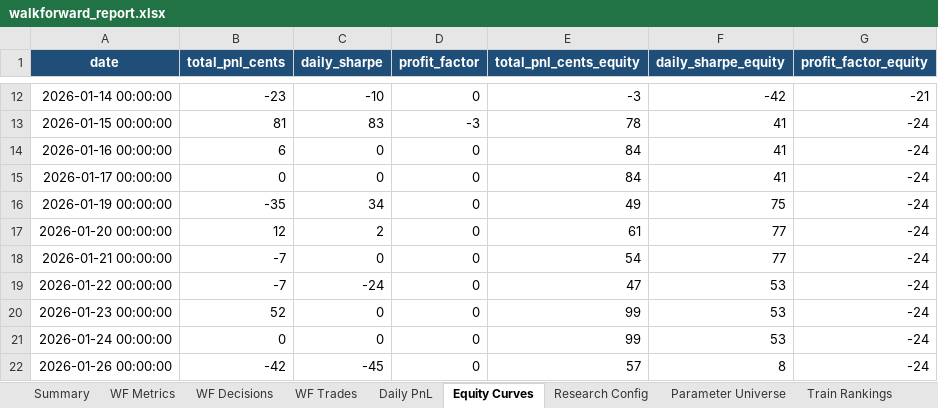
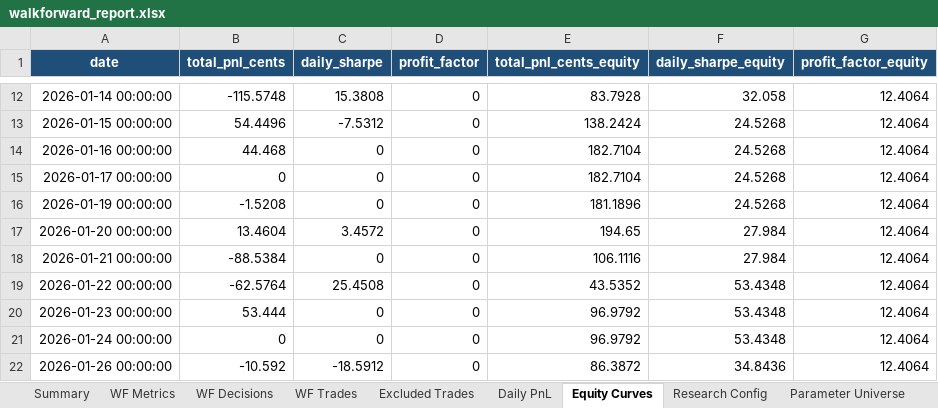
Before and after one commit to f20230152/price-action-walkforward-dashboard, an Excel workbook: outputs/clean_walkforward/walkforward_report.xlsx, sheet Equity Curves, drawn as a sheet; only a part is shown, gaps mark what is left out; values as stored, in another font and other column widths than the file's, no borders; charts and pictures not drawn; the diff covers the shown part only; the diff names each change by its address in the sheet, - before the commit and + after, or states it on an @@ line.

```diff
--- a/outputs/clean_walkforward/walkforward_report.xlsx (sheet Equity Curves)
+++ b/outputs/clean_walkforward/walkforward_report.xlsx (sheet Equity Curves)
-sheet tab: Train Rankings
+sheet tab: Excluded Trades
-B12 (total_pnl_cents): -23
+B12 (total_pnl_cents): -115.5748
-C12 (daily_sharpe): -10
+C12 (daily_sharpe): 15.3808
-E12 (total_pnl_cents_equity): -3
+E12 (total_pnl_cents_equity): 83.7928
-F12 (daily_sharpe_equity): -42
+F12 (daily_sharpe_equity): 32.058
-G12 (profit_factor_equity): -21
+G12 (profit_factor_equity): 12.4064
-B13 (total_pnl_cents): 81
+B13 (total_pnl_cents): 54.4496
-C13 (daily_sharpe): 83
+C13 (daily_sharpe): -7.5312
-D13 (profit_factor): -3
+D13 (profit_factor): 0
-E13 (total_pnl_cents_equity): 78
+E13 (total_pnl_cents_equity): 138.2424
-F13:F15 (daily_sharpe_equity): 41
+F13:F15 (daily_sharpe_equity): 24.5268
-G13:G22 (profit_factor_equity): -24
+G13:G22 (profit_factor_equity): 12.4064
-B14 (total_pnl_cents): 6
+B14 (total_pnl_cents): 44.468
-E14:E15 (total_pnl_cents_equity): 84
+E14:E15 (total_pnl_cents_equity): 182.7104
-B16 (total_pnl_cents): -35
+B16 (total_pnl_cents): -1.5208
-C16 (daily_sharpe): 34
+C16 (daily_sharpe): 0
-E16 (total_pnl_cents_equity): 49
+E16 (total_pnl_cents_equity): 181.1896
-F16 (daily_sharpe_equity): 75
+F16 (daily_sharpe_equity): 24.5268
-B17 (total_pnl_cents): 12
+B17 (total_pnl_cents): 13.4604
-C17 (daily_sharpe): 2
+C17 (daily_sharpe): 3.4572
-E17 (total_pnl_cents_equity): 61
+E17 (total_pnl_cents_equity): 194.65
-F17:F18 (daily_sharpe_equity): 77
+F17:F18 (daily_sharpe_equity): 27.984
-B18 (total_pnl_cents): -7
+B18 (total_pnl_cents): -88.5384
-E18 (total_pnl_cents_equity): 54
+E18 (total_pnl_cents_equity): 106.1116
-B19 (total_pnl_cents): -7
+B19 (total_pnl_cents): -62.5764
-C19 (daily_sharpe): -24
+C19 (daily_sharpe): 25.4508
-E19 (total_pnl_cents_equity): 47
+E19 (total_pnl_cents_equity): 43.5352
-F19:F21 (daily_sharpe_equity): 53
+F19:F21 (daily_sharpe_equity): 53.4348
-B20 (total_pnl_cents): 52
+B20 (total_pnl_cents): 53.444
-E20:E21 (total_pnl_cents_equity): 99
+E20:E21 (total_pnl_cents_equity): 96.9792
-B22 (total_pnl_cents): -42
+B22 (total_pnl_cents): -10.592
-C22 (daily_sharpe): -45
+C22 (daily_sharpe): -18.5912
-E22 (total_pnl_cents_equity): 57
+E22 (total_pnl_cents_equity): 86.3872
-F22 (daily_sharpe_equity): 8
+F22 (daily_sharpe_equity): 34.8436
```
Also changed, not shown: 304 edited cells elsewhere in this sheet, sheet WF Trades, sheet Daily PnL, sheet WF Decisions, sheet WF Metrics, sheet Research Config, sheet Summary, 27 other files.
